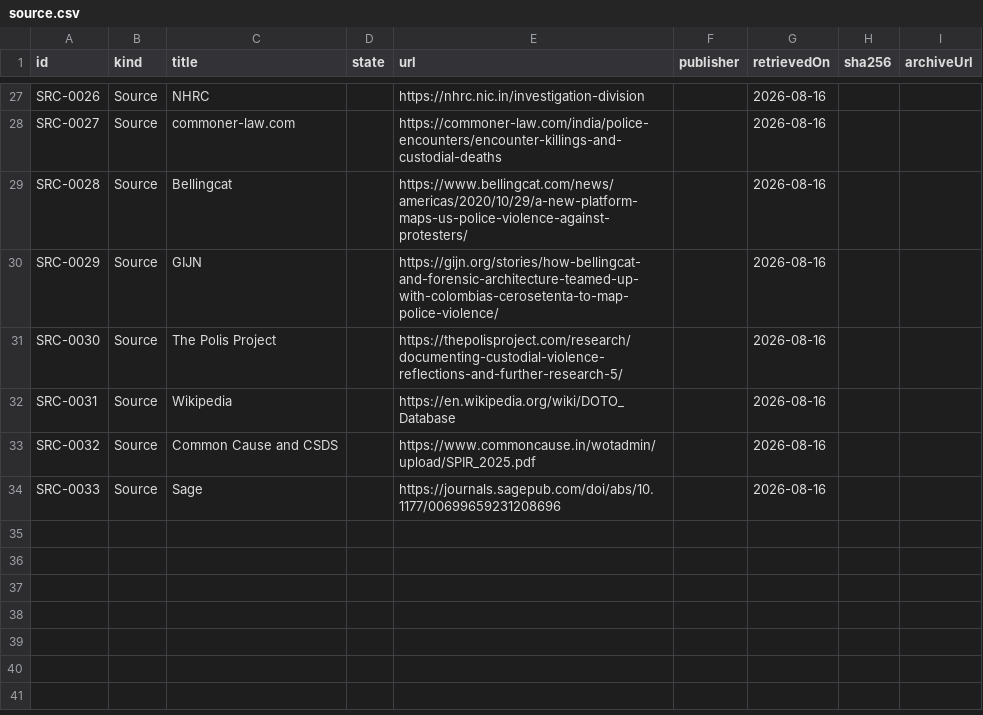
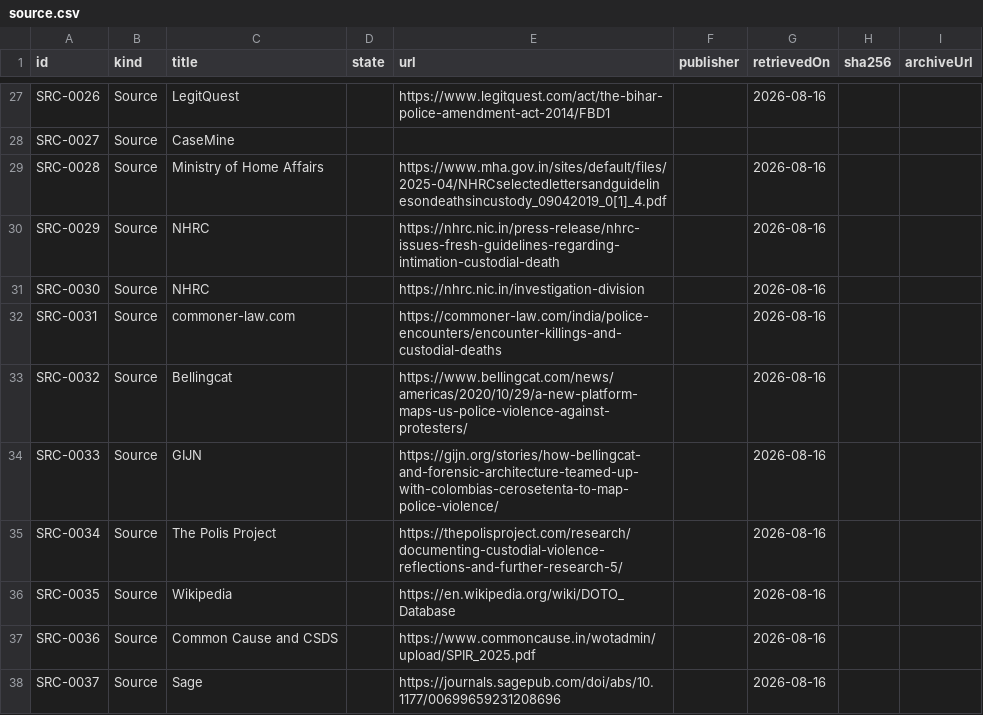
Before and after one commit to Varnasr/WhoGaveTheOrder, a CSV file: data/export/source.csv, drawn as a sheet; only a part is shown, gaps mark what is left out; the diff covers the shown part only; the diff names each change by its address in the sheet, - before the commit and + after, or states it on an @@ line.

```diff
--- a/data/export/source.csv
+++ b/data/export/source.csv
-C27 (title): NHRC
+C27 (title): LegitQuest
-E27 (url): https://nhrc.nic.in/investigation-division
+E27 (url): https://www.legitquest.com/act/the-bihar-police-amendment-act-2014/FBD1
-C28 (title): commoner-law.com
+C28 (title): CaseMine
-E28 (url): https://commoner-law.com/india/police-encounters/encounter-killings-and-custodial-deaths
+E28 (url): (empty)
-G28 (retrievedOn): 2026-08-16
+G28 (retrievedOn): (empty)
-C29 (title): Bellingcat
+C29 (title): Ministry of Home Affairs
-E29 (url): https://www.bellingcat.com/news/americas/2020/10/29/a-new-platform-maps-us-police-violence-against-protesters/
+E29 (url): https://www.mha.gov.in/sites/default/files/2025-04/NHRCselectedlettersandguidelinesondeathsincustody_09042019_0[1]_4.pdf
-C30 (title): GIJN
+C30 (title): NHRC
-E30 (url): https://gijn.org/stories/how-bellingcat-and-forensic-architecture-teamed-up-with-colombias-cerosetenta-to-map-police-violence/
+E30 (url): https://nhrc.nic.in/press-release/nhrc-issues-fresh-guidelines-regarding-intimation-custodial-death
-C31 (title): The Polis Project
+C31 (title): NHRC
-E31 (url): https://thepolisproject.com/research/documenting-custodial-violence-reflections-and-further-research-5/
+E31 (url): https://nhrc.nic.in/investigation-division
-C32 (title): Wikipedia
+C32 (title): commoner-law.com
-E32 (url): https://en.wikipedia.org/wiki/DOTO_Database
+E32 (url): https://commoner-law.com/india/police-encounters/encounter-killings-and-custodial-deaths
-C33 (title): Common Cause and CSDS
+C33 (title): Bellingcat
-E33 (url): https://www.commoncause.in/wotadmin/upload/SPIR_2025.pdf
+E33 (url): https://www.bellingcat.com/news/americas/2020/10/29/a-new-platform-maps-us-police-violence-against-protesters/
-C34 (title): Sage
+C34 (title): GIJN
-E34 (url): https://journals.sagepub.com/doi/abs/10.1177/00699659231208696
+E34 (url): https://gijn.org/stories/how-bellingcat-and-forensic-architecture-teamed-up-with-colombias-cerosetenta-to-map-police-violence/
+row 35: SRC-0034 | Source | The Polis Project |  | https://thepolisproject.com/research/documenting-custodial-violence-reflections-and-further-research-5/ |  | 2026-08-16
+row 36: SRC-0035 | Source | Wikipedia |  | https://en.wikipedia.org/wiki/DOTO_Database |  | 2026-08-16
+row 37: SRC-0036 | Source | Common Cause and CSDS |  | https://www.commoncause.in/wotadmin/upload/SPIR_2025.pdf |  | 2026-08-16
+row 38: SRC-0037 | Source | Sage |  | https://journals.sagepub.com/doi/abs/10.1177/00699659231208696 |  | 2026-08-16
```
Also changed, not shown: 31 edited cells elsewhere in this file, data/export/evidence.csv, 7 other files.
